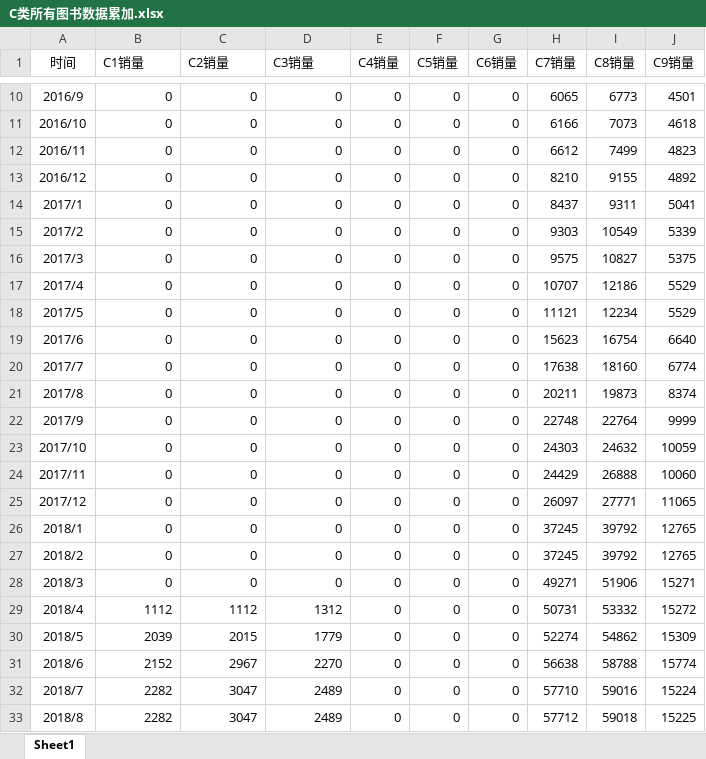
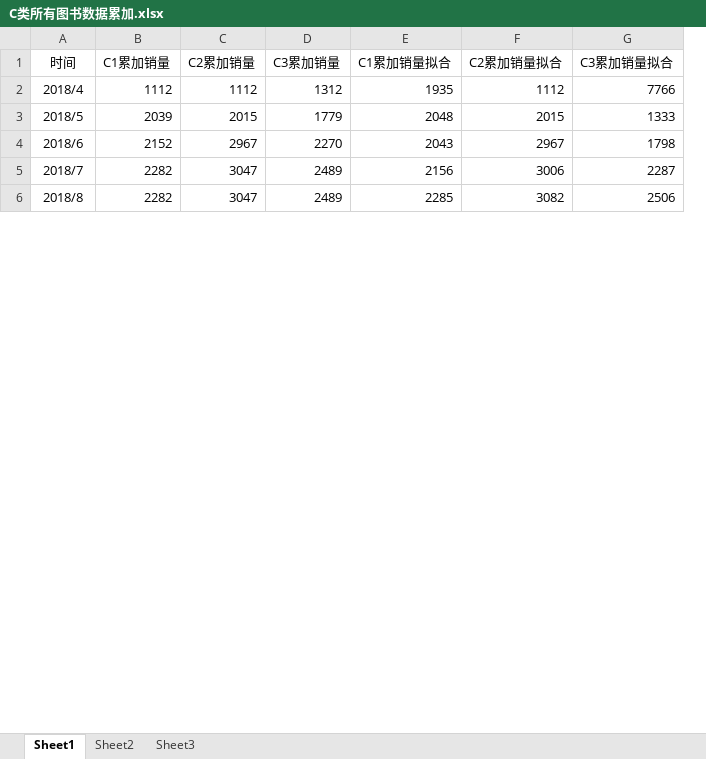
Before and after one commit to JaywayXu/Research-Code, an Excel workbook: MCM/Data/C类所有图书数据累加.xlsx, sheet Sheet1, drawn as a sheet; only a part is shown, gaps mark what is left out; values as stored, in another font and other column widths than the file's, no borders; charts and pictures not drawn; removed rows and columns are numbered as before the commit, all else as after; the diff covers the shown part only; the diff names each change by its address in the sheet, - before the commit and + after, or states it on an @@ line.

```diff
--- a/MCM/Data/C类所有图书数据累加.xlsx (sheet Sheet1)
+++ b/MCM/Data/C类所有图书数据累加.xlsx (sheet Sheet1)
+sheet tab: Sheet2
+sheet tab: Sheet3
-column E (C4销量), rows 29-33: all 0
-column F (C5销量), rows 29-33: all 0
-column G (C6销量), rows 29-33: all 0
-column H (C7销量), rows 29-33: 50731 | 52274 | 56638 | 57710 | 57712
-column I (C8销量), rows 29-33: 53332 | 54862 | 58788 | 59016 | 59018
-column J (C9销量), rows 29-33: 15272 | 15309 | 15774 | 15224 | 15225
+column E (C1累加销量拟合), rows 2-6: 1935 | 2048 | 2043 | 2156 | 2285
+column F (C2累加销量拟合), rows 2-6: 1112 | 2015 | 2967 | 3006 | 3082
+column G (C3累加销量拟合), rows 2-6: 7766 | 1333 | 1798 | 2287 | 2506
-B1: C1销量
+B1: C1累加销量
-C1: C2销量
+C1: C2累加销量
-D1: C3销量
+D1: C3累加销量
-row 10: 2016/9 | 0 | 0 | 0 | 0 | 0 | 0 | 6065 | 6773 | 4501
-row 11: 2016/10 | 0 | 0 | 0 | 0 | 0 | 0 | 6166 | 7073 | 4618
-row 12: 2016/11 | 0 | 0 | 0 | 0 | 0 | 0 | 6612 | 7499 | 4823
-row 13: 2016/12 | 0 | 0 | 0 | 0 | 0 | 0 | 8210 | 9155 | 4892
-row 14: 2017/1 | 0 | 0 | 0 | 0 | 0 | 0 | 8437 | 9311 | 5041
-row 15: 2017/2 | 0 | 0 | 0 | 0 | 0 | 0 | 9303 | 10549 | 5339
-row 16: 2017/3 | 0 | 0 | 0 | 0 | 0 | 0 | 9575 | 10827 | 5375
-row 17: 2017/4 | 0 | 0 | 0 | 0 | 0 | 0 | 10707 | 12186 | 5529
-row 18: 2017/5 | 0 | 0 | 0 | 0 | 0 | 0 | 11121 | 12234 | 5529
-row 19: 2017/6 | 0 | 0 | 0 | 0 | 0 | 0 | 15623 | 16754 | 6640
-row 20: 2017/7 | 0 | 0 | 0 | 0 | 0 | 0 | 17638 | 18160 | 6774
-row 21: 2017/8 | 0 | 0 | 0 | 0 | 0 | 0 | 20211 | 19873 | 8374
-row 22: 2017/9 | 0 | 0 | 0 | 0 | 0 | 0 | 22748 | 22764 | 9999
-row 23: 2017/10 | 0 | 0 | 0 | 0 | 0 | 0 | 24303 | 24632 | 10059
-row 24: 2017/11 | 0 | 0 | 0 | 0 | 0 | 0 | 24429 | 26888 | 10060
-row 25: 2017/12 | 0 | 0 | 0 | 0 | 0 | 0 | 26097 | 27771 | 11065
-row 26: 2018/1 | 0 | 0 | 0 | 0 | 0 | 0 | 37245 | 39792 | 12765
-row 27: 2018/2 | 0 | 0 | 0 | 0 | 0 | 0 | 37245 | 39792 | 12765
-row 28: 2018/3 | 0 | 0 | 0 | 0 | 0 | 0 | 49271 | 51906 | 15271
```
Also changed, not shown: 8 added rows, 8 removed rows and 3 edited cells elsewhere in this sheet, charts or pictures, MCM/Data/C OUTPUT.xlsx, MCM/Data/C类所有图书数据.xlsx, 26 other files.
